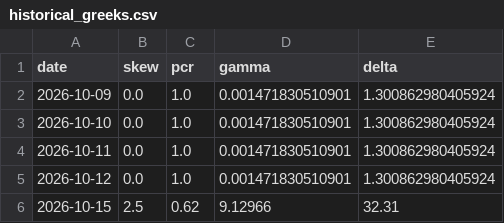
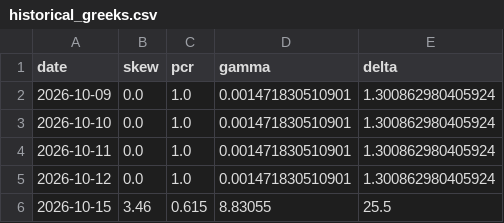
Before and after one commit to matthewyl/btc-quant-bot, a CSV file: historical_greeks.csv, drawn as a sheet.

```diff
--- a/historical_greeks.csv
+++ b/historical_greeks.csv
@@ -5,2 +5,2 @@ date,skew,pcr,gamma,delta
 2026-10-12,0.0,1.0,0.001471830510901,1.300862980405924
-2026-10-15,2.5,0.62,9.12966,32.31
+2026-10-15,3.46,0.615,8.83055,25.5
```
